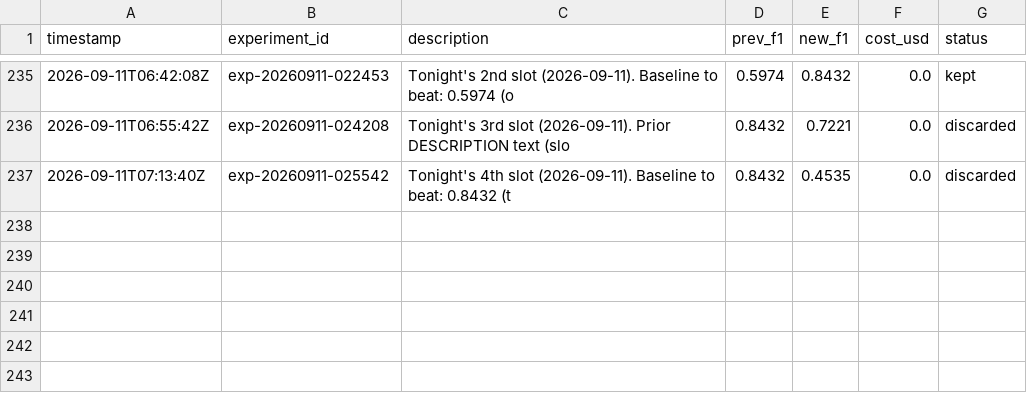
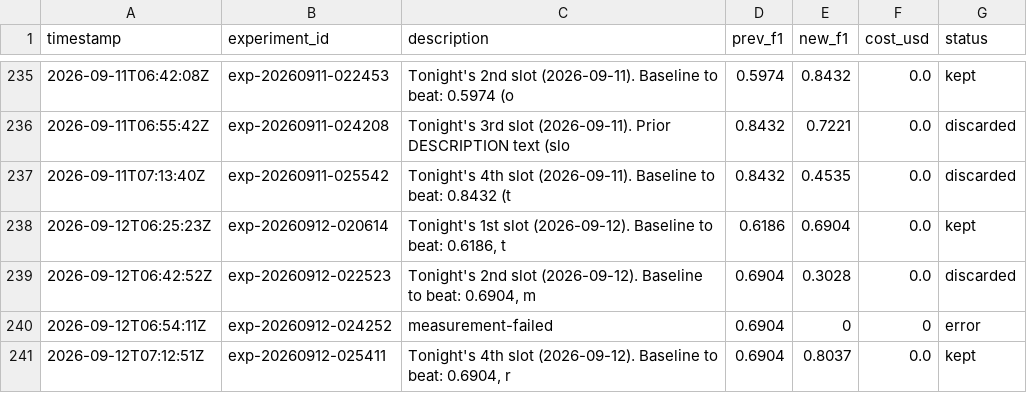
Before and after one commit to amruth9459/nanoclaw, a TSV file: groups/main/lexios-autoresearch/results.tsv, drawn as a sheet; only a part is shown, gaps mark what is left out; the diff names each change by its address in the sheet, - before the commit and + after, or states it on an @@ line.

```diff
--- a/groups/main/lexios-autoresearch/results.tsv
+++ b/groups/main/lexios-autoresearch/results.tsv
+row 238: 2026-09-12T06:25:23Z | exp-20260912-020614 | Tonight's 1st slot (2026-09-12). Baseline to beat: 0.6186, t | 0.6186 | 0.6904 | 0.0 | kept
+row 239: 2026-09-12T06:42:52Z | exp-20260912-022523 | Tonight's 2nd slot (2026-09-12). Baseline to beat: 0.6904, m | 0.6904 | 0.3028 | 0.0 | discarded
+row 240: 2026-09-12T06:54:11Z | exp-20260912-024252 | measurement-failed | 0.6904 | 0 | 0 | error
+row 241: 2026-09-12T07:12:51Z | exp-20260912-025411 | Tonight's 4th slot (2026-09-12). Baseline to beat: 0.6904, r | 0.6904 | 0.8037 | 0.0 | kept
```
Also changed, not shown: 1 other file.
